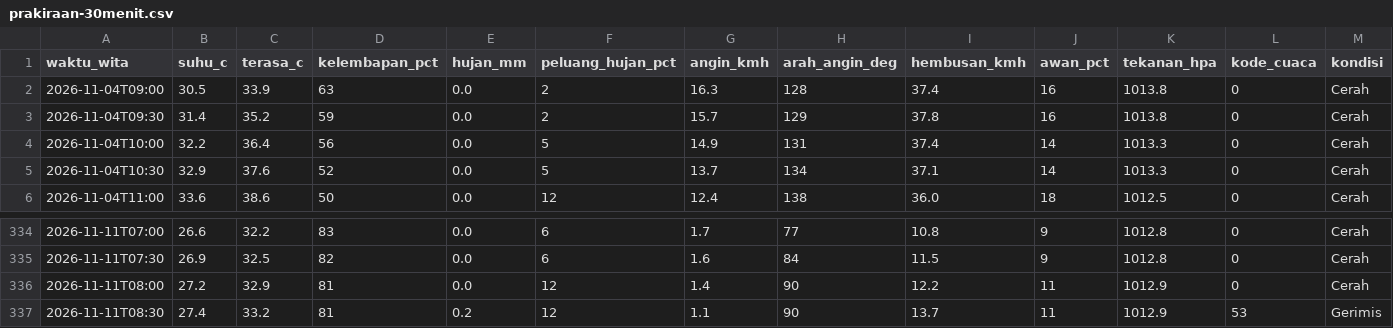
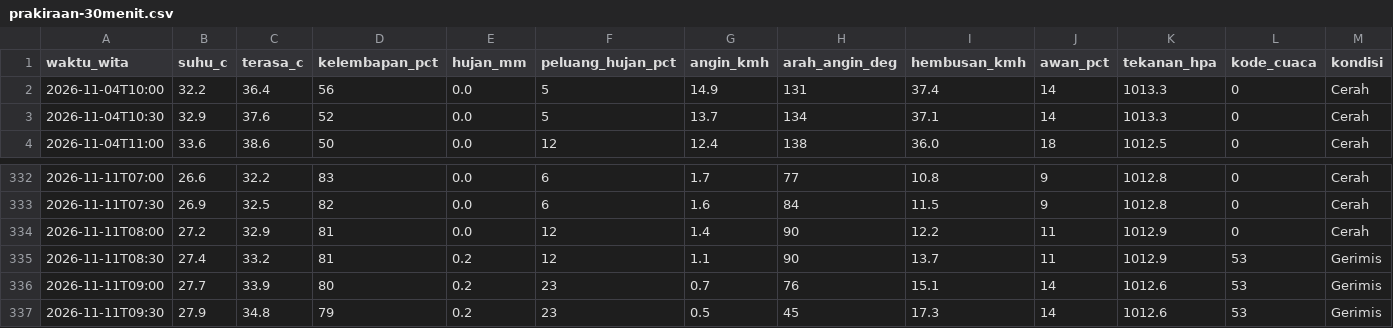
Before and after one commit to ariblackheart-cyber/cuaca-mataram, a CSV file: data/prakiraan-30menit.csv, drawn as a sheet; only a part is shown, gaps mark what is left out; removed rows and columns are numbered as before the commit, all else as after; the diff names each change by its address in the sheet, - before the commit and + after, or states it on an @@ line.

```diff
--- a/data/prakiraan-30menit.csv
+++ b/data/prakiraan-30menit.csv
-row 2: 2026-11-04T09:00 | 30.5 | 33.9 | 63 | 0.0 | 2 | 16.3 | 128 | 37.4 | 16 | 1013.8 | 0 | Cerah
-row 3: 2026-11-04T09:30 | 31.4 | 35.2 | 59 | 0.0 | 2 | 15.7 | 129 | 37.8 | 16 | 1013.8 | 0 | Cerah
+row 336: 2026-11-11T09:00 | 27.7 | 33.9 | 80 | 0.2 | 23 | 0.7 | 76 | 15.1 | 14 | 1012.6 | 53 | Gerimis
+row 337: 2026-11-11T09:30 | 27.9 | 34.8 | 79 | 0.2 | 23 | 0.5 | 45 | 17.3 | 14 | 1012.6 | 53 | Gerimis
```
Also changed, not shown: 2 other files.
